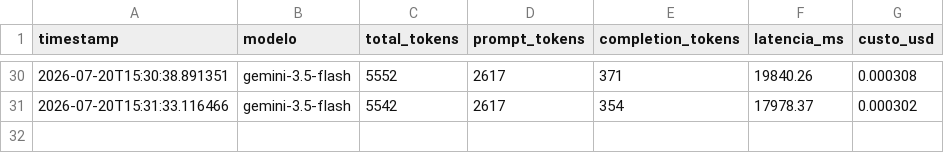
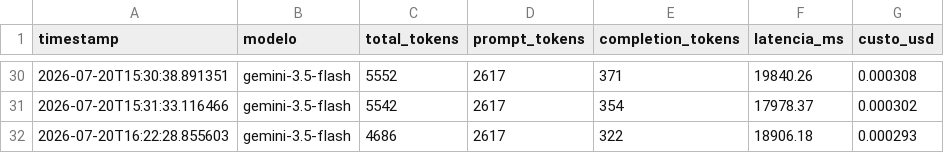
Before and after one commit to maucasagrandi/projeto-nidec-cad, a CSV file: custos.csv, drawn as a sheet; only a part is shown, gaps mark what is left out; the diff names each change by its address in the sheet, - before the commit and + after, or states it on an @@ line.

```diff
--- a/custos.csv
+++ b/custos.csv
+row 32: 2026-07-20T16:22:28.855603 | gemini-3.5-flash | 4686 | 2617 | 322 | 18906.18 | 0.000293
```
Also changed, not shown: 1 other file.
